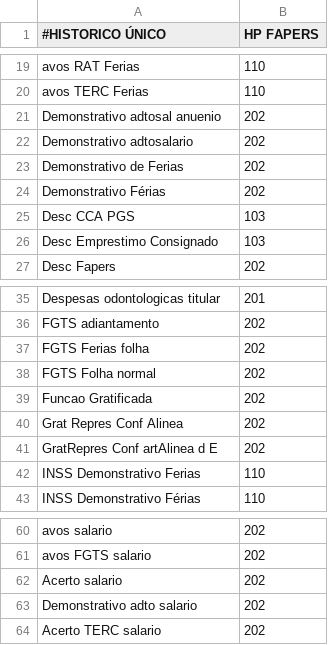
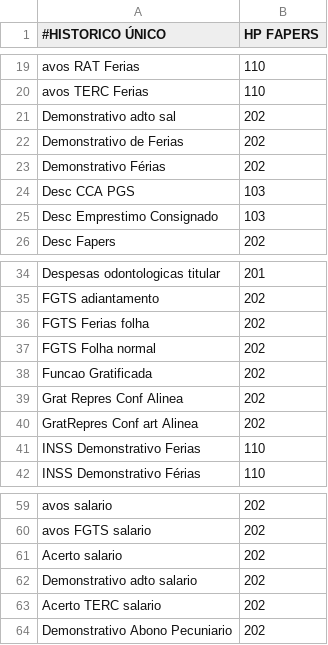
Before and after one commit to luan-grabher/FAPERS_BRPREV, a CSV file: FAPERS_HP.csv, drawn as a sheet; only a part is shown, gaps mark what is left out.

```diff
--- a/FAPERS_HP.csv
+++ b/FAPERS_HP.csv
@@ -20,4 +20,3 @@ avos RAT Ferias;110
 avos TERC Ferias;110
-Demonstrativo adtosal anuenio;202
-Demonstrativo adtosalario;202
+Demonstrativo adto sal;202
 Demonstrativo de Ferias;202
@@ -40,3 +39,3 @@ Funcao Gratificada;202
 Grat Repres Conf Alinea;202
-GratRepres Conf artAlinea d E;202
+GratRepres Conf art Alinea;202
 INSS Demonstrativo Ferias;110
@@ -64 +63,2 @@ Demonstrativo adto salario;202
 Acerto TERC salario;202
+Demonstrativo Abono Pecuniario;202
```
Also changed, not shown: 1 other file.
